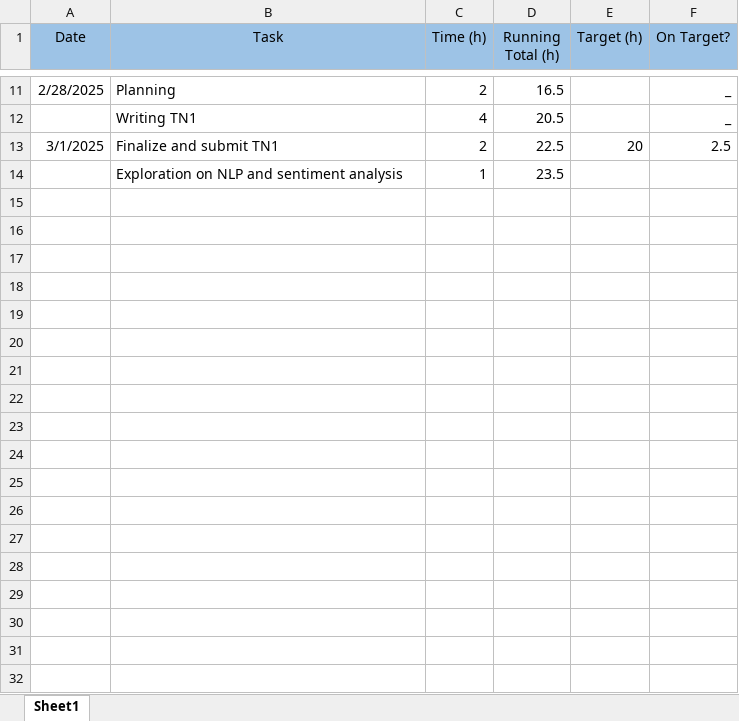
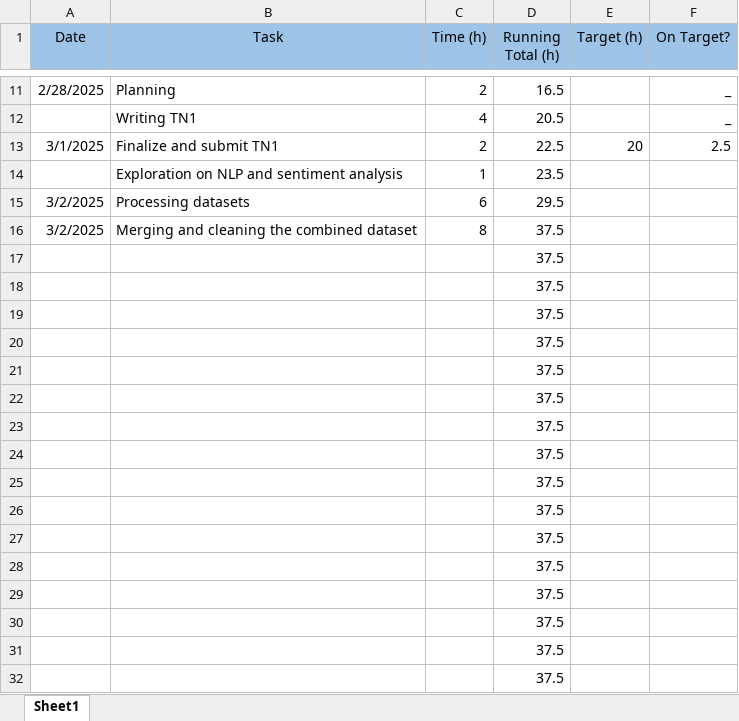
Before and after one commit to JeanMariePrevost/steam-market-analysis-dashboard, an Excel workbook: SCI 1402 Time Keeping.xlsx, sheet Sheet1, drawn as a sheet; only a part is shown, gaps mark what is left out; values as stored, in another font and other column widths than the file's, no borders; conditional formats not drawn; the diff names each change by its address in the sheet, - before the commit and + after, or states it on an @@ line.

```diff
--- a/SCI 1402 Time Keeping.xlsx (sheet Sheet1)
+++ b/SCI 1402 Time Keeping.xlsx (sheet Sheet1)
+row 15: 3/2/2025 | Processing datasets | 6 | 29.5
+row 16: 3/2/2025 | Merging and cleaning the combined dataset | 8 | 37.5
+row 17:  |  |  | 37.5
+row 18:  |  |  | 37.5
+row 19:  |  |  | 37.5
+row 20:  |  |  | 37.5
+row 21:  |  |  | 37.5
+row 22:  |  |  | 37.5
+row 23:  |  |  | 37.5
+row 24:  |  |  | 37.5
+row 25:  |  |  | 37.5
+row 26:  |  |  | 37.5
+row 27:  |  |  | 37.5
+row 28:  |  |  | 37.5
+row 29:  |  |  | 37.5
+row 30:  |  |  | 37.5
+row 31:  |  |  | 37.5
+row 32:  |  |  | 37.5
```
Also changed, not shown: Datasets Overview.xlsx, 1 other file.
